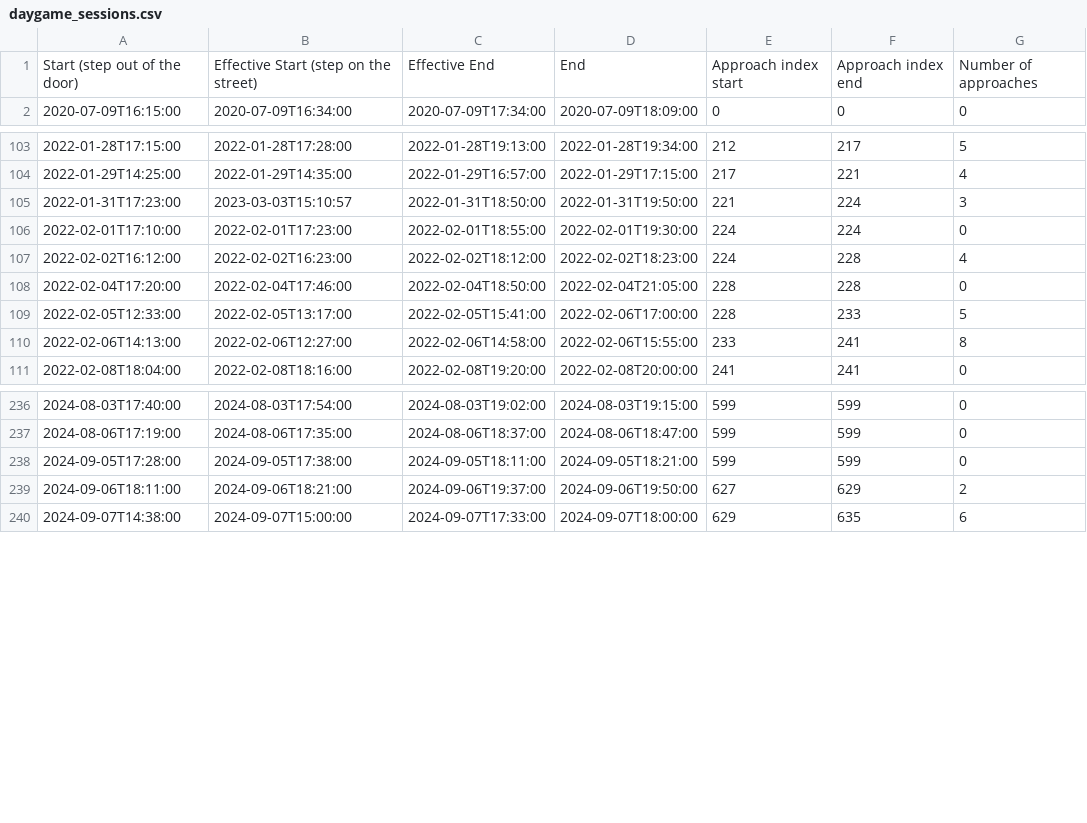
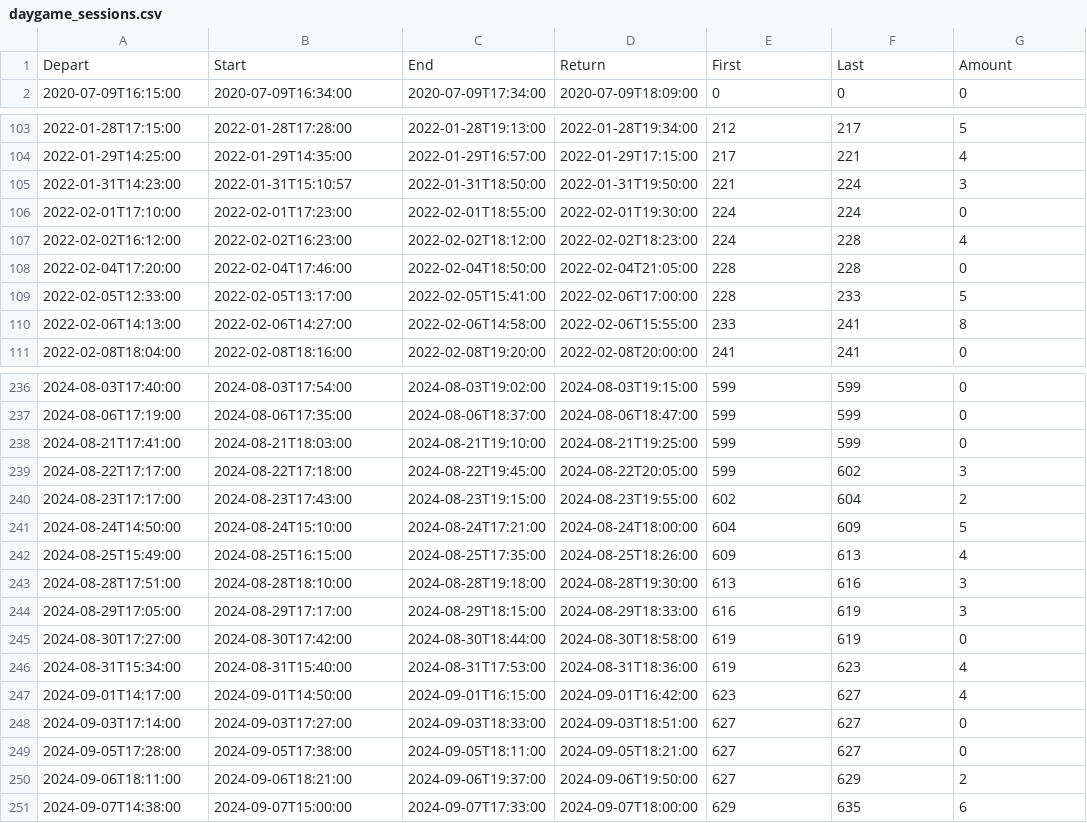
Before and after one commit to niplav/niplav.github.io, a CSV file: data/daygame_sessions.csv, drawn as a sheet; only a part is shown, gaps mark what is left out; the diff covers the shown part only.

```diff
--- a/data/daygame_sessions.csv
+++ b/data/daygame_sessions.csv
@@ -1,2 +1,2 @@
-"Start (step out of the door)","Effective Start (step on the street)","Effective End",End,"Approach index start","Approach index end","Number of approaches"
+Depart,Start,End,Return,First,Last,Amount
 2020-07-09T16:15:00,2020-07-09T16:34:00,2020-07-09T17:34:00,2020-07-09T18:09:00,0,0,0
@@ -104,3 +104,3 @@
 2022-01-29T14:25:00,2022-01-29T14:35:00,2022-01-29T16:57:00,2022-01-29T17:15:00,217,221,4
-2022-01-31T17:23:00,2023-03-03T15:10:57,2022-01-31T18:50:00,2022-01-31T19:50:00,221,224,3
+2022-01-31T14:23:00,2022-01-31T15:10:57,2022-01-31T18:50:00,2022-01-31T19:50:00,221,224,3
 2022-02-01T17:10:00,2022-02-01T17:23:00,2022-02-01T18:55:00,2022-02-01T19:30:00,224,224,0
@@ -109,3 +109,3 @@
 2022-02-05T12:33:00,2022-02-05T13:17:00,2022-02-05T15:41:00,2022-02-06T17:00:00,228,233,5
-2022-02-06T14:13:00,2022-02-06T12:27:00,2022-02-06T14:58:00,2022-02-06T15:55:00,233,241,8
+2022-02-06T14:13:00,2022-02-06T14:27:00,2022-02-06T14:58:00,2022-02-06T15:55:00,233,241,8
 2022-02-08T18:04:00,2022-02-08T18:16:00,2022-02-08T19:20:00,2022-02-08T20:00:00,241,241,0
@@ -237,3 +237,14 @@
 2024-08-06T17:19:00,2024-08-06T17:35:00,2024-08-06T18:37:00,2024-08-06T18:47:00,599,599,0
-2024-09-05T17:28:00,2024-09-05T17:38:00,2024-09-05T18:11:00,2024-09-05T18:21:00,599,599,0
+2024-08-21T17:41:00,2024-08-21T18:03:00,2024-08-21T19:10:00,2024-08-21T19:25:00,599,599,0
+2024-08-22T17:17:00,2024-08-22T17:18:00,2024-08-22T19:45:00,2024-08-22T20:05:00,599,602,3
+2024-08-23T17:17:00,2024-08-23T17:43:00,2024-08-23T19:15:00,2024-08-23T19:55:00,602,604,2
+2024-08-24T14:50:00,2024-08-24T15:10:00,2024-08-24T17:21:00,2024-08-24T18:00:00,604,609,5
+2024-08-25T15:49:00,2024-08-25T16:15:00,2024-08-25T17:35:00,2024-08-25T18:26:00,609,613,4
+2024-08-28T17:51:00,2024-08-28T18:10:00,2024-08-28T19:18:00,2024-08-28T19:30:00,613,616,3
+2024-08-29T17:05:00,2024-08-29T17:17:00,2024-08-29T18:15:00,2024-08-29T18:33:00,616,619,3
+2024-08-30T17:27:00,2024-08-30T17:42:00,2024-08-30T18:44:00,2024-08-30T18:58:00,619,619,0
+2024-08-31T15:34:00,2024-08-31T15:40:00,2024-08-31T17:53:00,2024-08-31T18:36:00,619,623,4
+2024-09-01T14:17:00,2024-09-01T14:50:00,2024-09-01T16:15:00,2024-09-01T16:42:00,623,627,4
+2024-09-03T17:14:00,2024-09-03T17:27:00,2024-09-03T18:33:00,2024-09-03T18:51:00,627,627,0
+2024-09-05T17:28:00,2024-09-05T17:38:00,2024-09-05T18:11:00,2024-09-05T18:21:00,627,627,0
 2024-09-06T18:11:00,2024-09-06T18:21:00,2024-09-06T19:37:00,2024-09-06T19:50:00,627,629,2
```
Also changed, not shown: 12 edited cells elsewhere in this file, data/light.csv, data/mental.csv, 12 other files.
